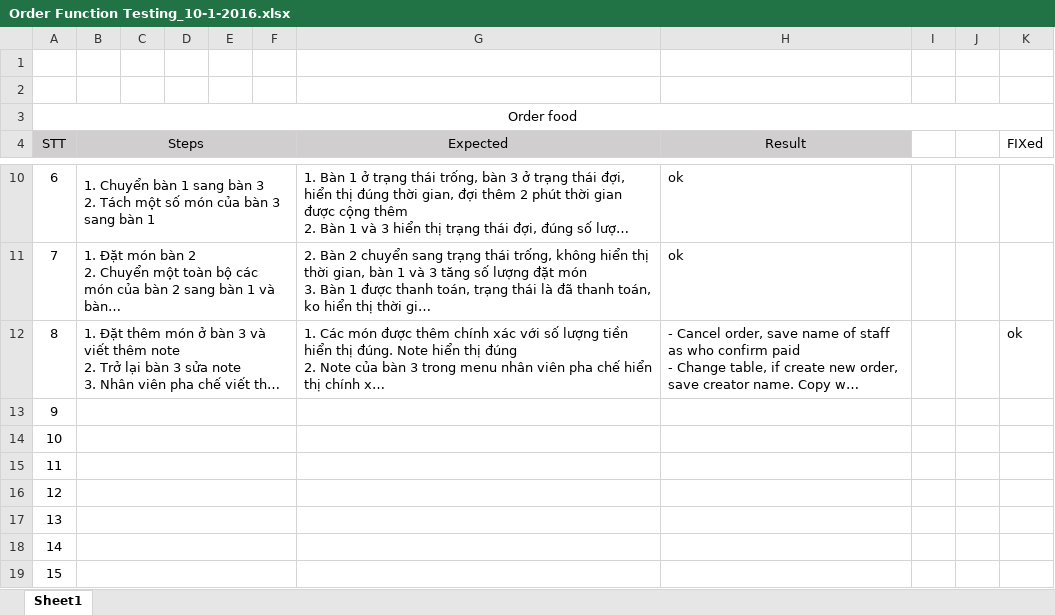
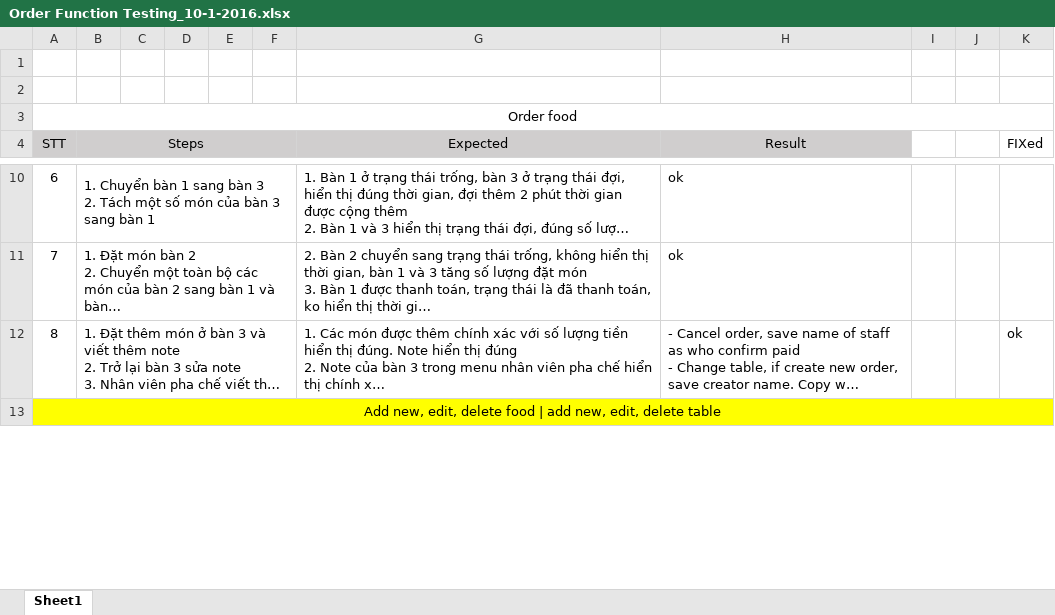
Before and after one commit to cuongvm-55/WebApplication, an Excel workbook: Tags/Documents/Test Cases/Order Function Testing_10-1-2016.xlsx, sheet Sheet1, drawn as a sheet; only a part is shown, gaps mark what is left out; long unchanged cells end in …; values as stored, in another font and other column widths than the file's, no borders; removed rows and columns are numbered as before the commit, all else as after; the diff covers the shown part only; the diff names each change by its address in the sheet, - before the commit and + after, or states it on an @@ line.

```diff
--- a/Tags/Documents/Test Cases/Order Function Testing_10-1-2016.xlsx (sheet Sheet1)
+++ b/Tags/Documents/Test Cases/Order Function Testing_10-1-2016.xlsx (sheet Sheet1)
-A13 (STT): 9
+A13 (STT): Add new, edit, delete food | add new, edit, delete table
-A13:K13 fill: none
+A13:K13 fill: #FFFF00
+A13:K13 merged
-B13:F13 merged
-row 14: 10
-row 15: 11
-row 16: 12
-row 17: 13
-row 18: 14
-row 19: 15
```
Also changed, not shown: 4 added rows and 3 removed rows elsewhere in this sheet.
